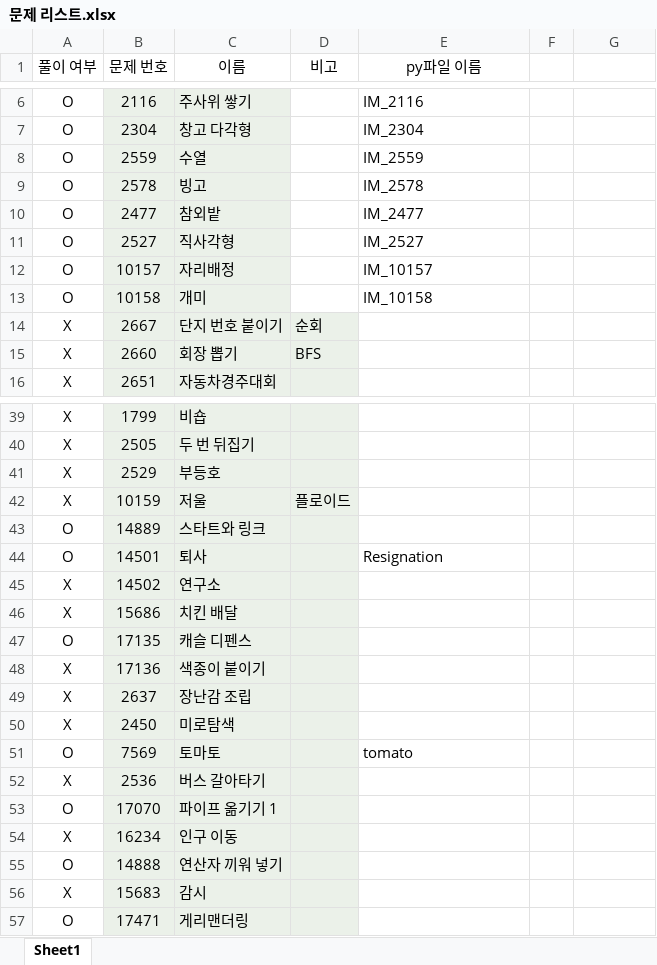
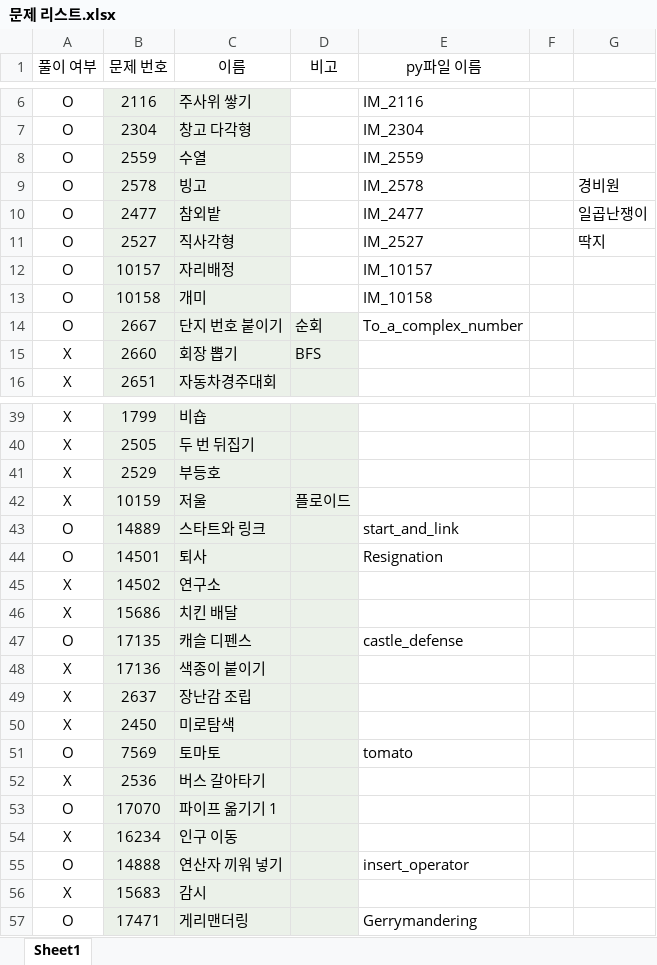
Before and after one commit to Sunghwan-DS/TIL, an Excel workbook: 문제 리스트.xlsx, sheet Sheet1, drawn as a sheet; only a part is shown, gaps mark what is left out; values as stored, in another font and other column widths than the file's, no borders; the diff names each change by its address in the sheet, - before the commit and + after, or states it on an @@ line.

```diff
--- a/문제 리스트.xlsx (sheet Sheet1)
+++ b/문제 리스트.xlsx (sheet Sheet1)
-G9: (empty)
+G9: 경비원
-G10: (empty)
+G10: 일곱난쟁이
-G11: (empty)
+G11: 딱지
-A14 (풀이 여부): X
+A14 (풀이 여부): O
-E14 (py파일 이름): (empty)
+E14 (py파일 이름): To_a_complex_number
-E43 (py파일 이름): (empty)
+E43 (py파일 이름): start_and_link
-E47 (py파일 이름): (empty)
+E47 (py파일 이름): castle_defense
-E55 (py파일 이름): (empty)
+E55 (py파일 이름): insert_operator
-E57 (py파일 이름): (empty)
+E57 (py파일 이름): Gerrymandering
```
Also changed, not shown: 7 other files.
